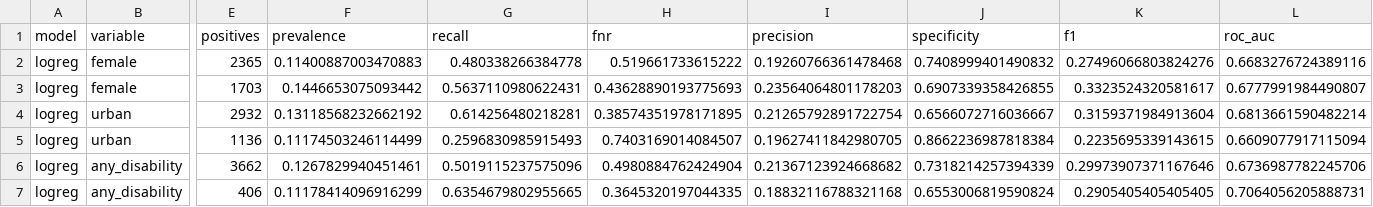
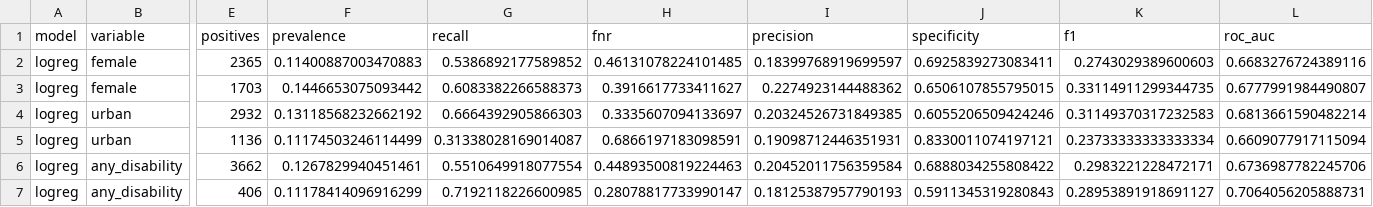
Before and after one commit to hassan09070/DS_project_milestone3, a CSV file: outputs/tables/t14_subgroup_metrics_recommended_threshold.csv, drawn as a sheet; only a part is shown, gaps mark what is left out; the diff covers the shown part only; the diff names each change by its address in the sheet, - before the commit and + after, or states it on an @@ line.

```diff
--- a/outputs/tables/t14_subgroup_metrics_recommended_threshold.csv
+++ b/outputs/tables/t14_subgroup_metrics_recommended_threshold.csv
-G2 (recall): 0.480338266384778
+G2 (recall): 0.5386892177589852
-H2 (fnr): 0.519661733615222
+H2 (fnr): 0.46131078224101485
-I2 (precision): 0.19260766361478468
+I2 (precision): 0.18399768919699597
-J2 (specificity): 0.7408999401490832
+J2 (specificity): 0.6925839273083411
-K2 (f1): 0.27496066803824276
+K2 (f1): 0.2743029389600603
-G3 (recall): 0.5637110980622431
+G3 (recall): 0.6083382266588373
-H3 (fnr): 0.43628890193775693
+H3 (fnr): 0.3916617733411627
-I3 (precision): 0.23564064801178203
+I3 (precision): 0.2274923144488362
-J3 (specificity): 0.6907339358426855
+J3 (specificity): 0.6506107855795015
-K3 (f1): 0.3323524320581617
+K3 (f1): 0.33114911299344735
-G4 (recall): 0.614256480218281
+G4 (recall): 0.6664392905866303
-H4 (fnr): 0.38574351978171895
+H4 (fnr): 0.3335607094133697
-I4 (precision): 0.21265792891722754
+I4 (precision): 0.20324526731849385
-J4 (specificity): 0.6566072716036667
+J4 (specificity): 0.6055206509424246
-K4 (f1): 0.3159371984913604
+K4 (f1): 0.31149370317232583
-G5 (recall): 0.2596830985915493
+G5 (recall): 0.31338028169014087
-H5 (fnr): 0.7403169014084507
+H5 (fnr): 0.6866197183098591
-I5 (precision): 0.19627411842980705
+I5 (precision): 0.19098712446351931
-J5 (specificity): 0.8662236987818384
+J5 (specificity): 0.8330011074197121
-K5 (f1): 0.2235695339143615
+K5 (f1): 0.23733333333333334
-G6 (recall): 0.5019115237575096
+G6 (recall): 0.5510649918077554
-H6 (fnr): 0.4980884762424904
+H6 (fnr): 0.44893500819224463
-I6 (precision): 0.21367123924668682
+I6 (precision): 0.20452011756359584
-J6 (specificity): 0.7318214257394339
+J6 (specificity): 0.6888034255808422
-K6 (f1): 0.29973907371167646
+K6 (f1): 0.2983221228472171
-G7 (recall): 0.6354679802955665
+G7 (recall): 0.7192118226600985
-H7 (fnr): 0.3645320197044335
+H7 (fnr): 0.28078817733990147
-I7 (precision): 0.18832116788321168
+I7 (precision): 0.18125387957790193
-J7 (specificity): 0.6553006819590824
+J7 (specificity): 0.5911345319280843
-K7 (f1): 0.2905405405405405
+K7 (f1): 0.28953891918691127
```
Also changed, not shown: 30 edited cells elsewhere in this file, outputs/tables/t09_cost_minimising_thresholds.csv, outputs/tables/t10_confusion_default_vs_recommended.csv, 16 other files.
